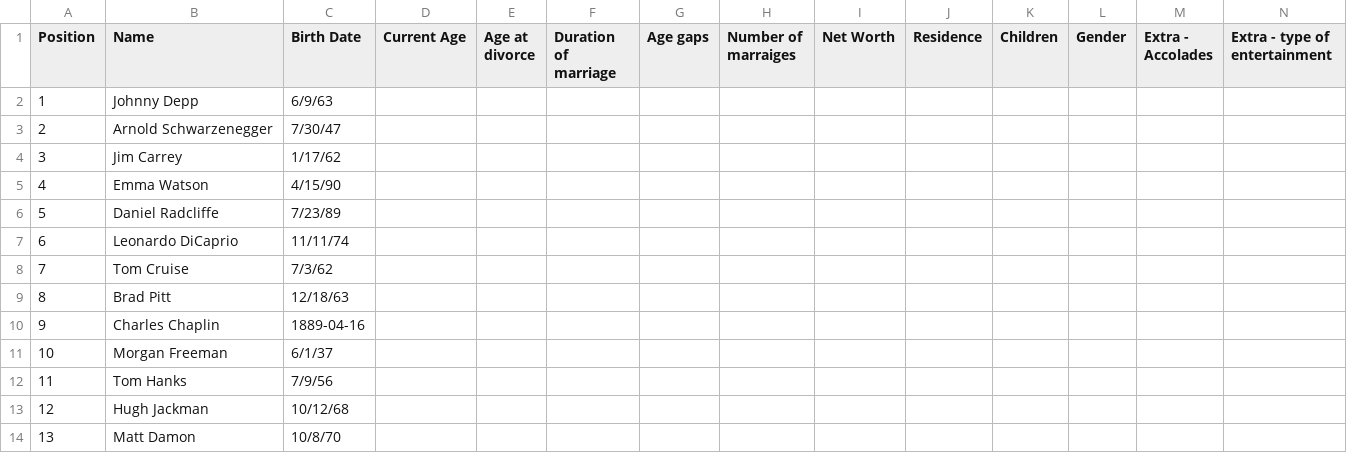
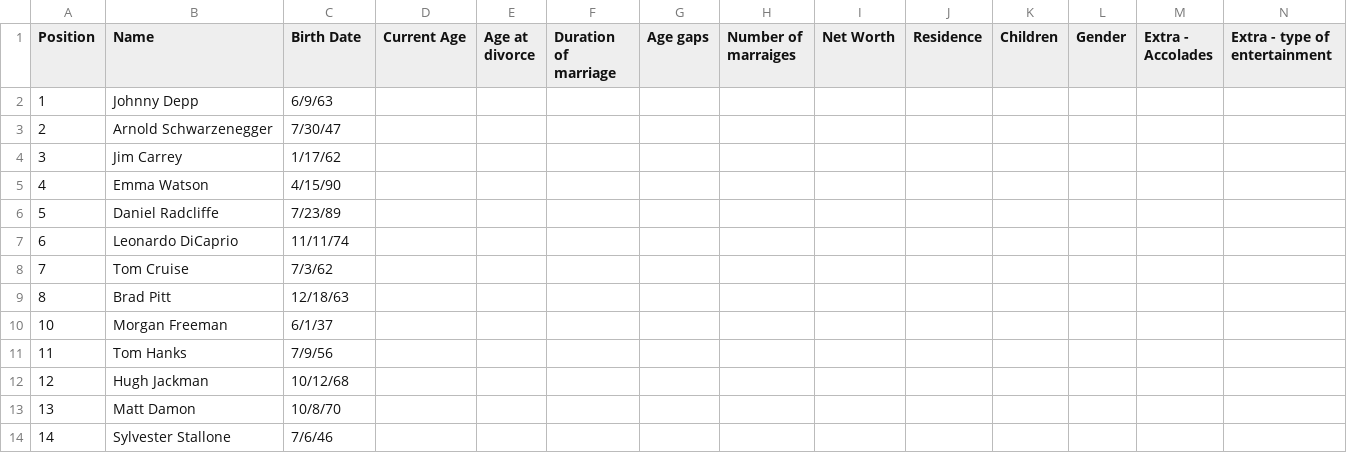
Before and after one commit to Megan-Neha/Divorce-rate-Project-, a CSV file: wiki-actors.csv, drawn as a sheet; only a part is shown; the shorter side is filled out with more unchanged rows; rows hold the shown columns only; the diff names each change by its address in the sheet, - before the commit and + after, or states it on an @@ line.

```diff
--- a/wiki-actors.csv
+++ b/wiki-actors.csv
-row 10: 9 | Charles Chaplin | 1889-04-16
```
Also changed, not shown: 1 other file.
